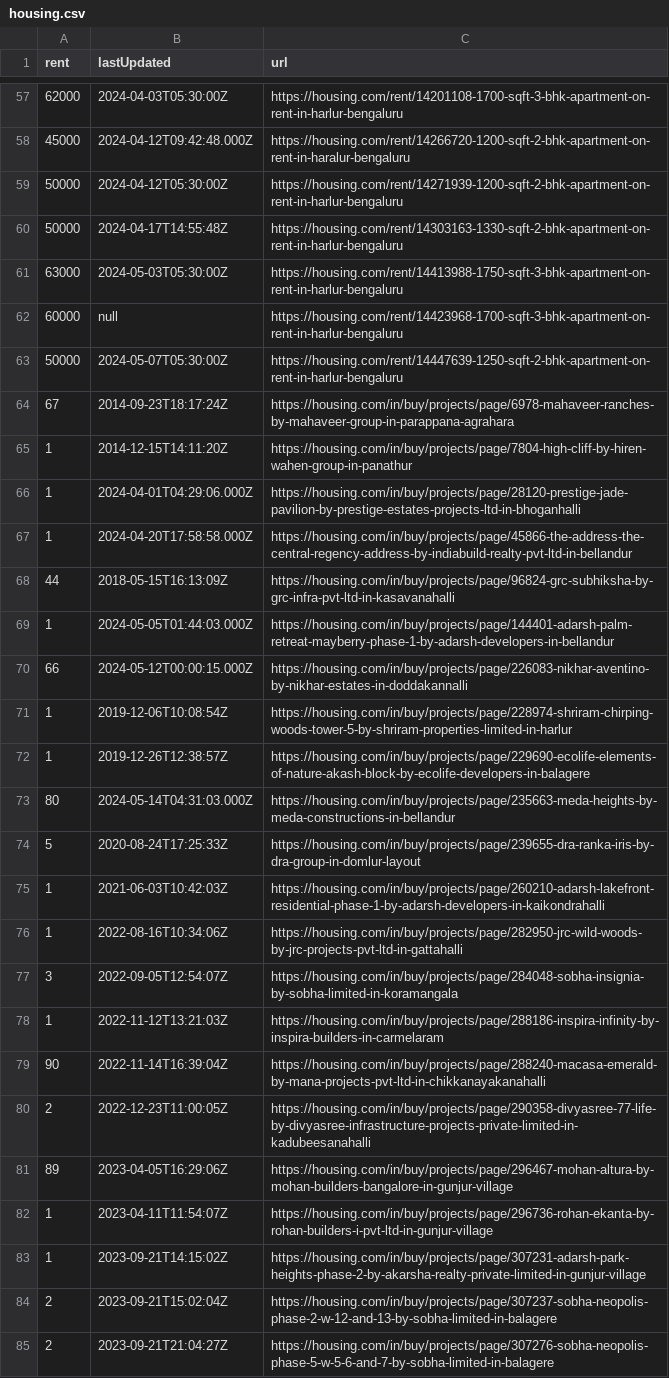
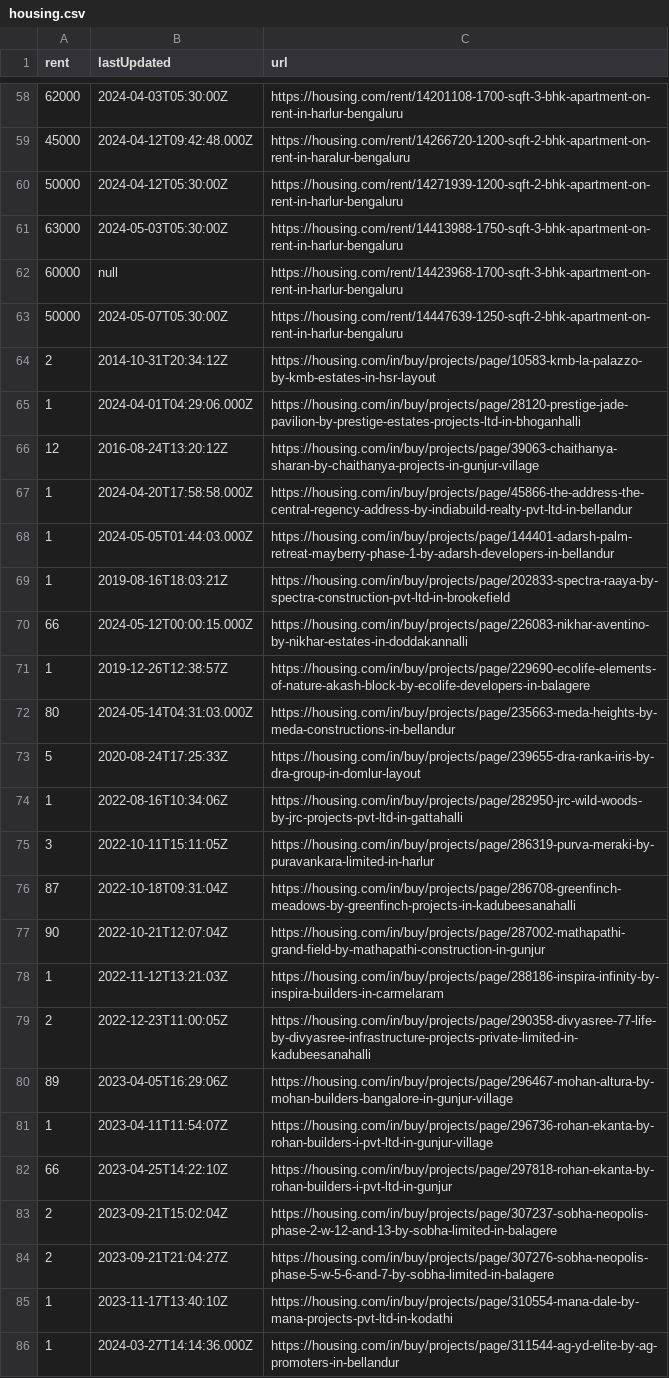
Before and after one commit to KShivendu/blr-societies, a CSV file: data/housing.csv, drawn as a sheet; only a part is shown, gaps mark what is left out; the shorter side is filled out with more unchanged rows; the diff covers the shown part only.

```diff
--- a/data/housing.csv
+++ b/data/housing.csv
@@ -59,3 +60,2 @@ rent, lastUpdated, url
 "50000","2024-04-12T05:30:00Z","https://housing.com/rent/14271939-1200-sqft-2-bhk-apartment-on-rent-in-harlur-bengaluru"
-"50000","2024-04-17T14:55:48Z","https://housing.com/rent/14303163-1330-sqft-2-bhk-apartment-on-rent-in-harlur-bengaluru"
 "63000","2024-05-03T05:30:00Z","https://housing.com/rent/14413988-1750-sqft-3-bhk-apartment-on-rent-in-harlur-bengaluru"
@@ -63,10 +63,9 @@ rent, lastUpdated, url
 "50000","2024-05-07T05:30:00Z","https://housing.com/rent/14447639-1250-sqft-2-bhk-apartment-on-rent-in-harlur-bengaluru"
-"67","2014-09-23T18:17:24Z","https://housing.com/in/buy/projects/page/6978-mahaveer-ranches-by-mahaveer-group-in-parappana-agrahara"
-"1","2014-12-15T14:11:20Z","https://housing.com/in/buy/projects/page/7804-high-cliff-by-hiren-wahen-group-in-panathur"
+"2","2014-10-31T20:34:12Z","https://housing.com/in/buy/projects/page/10583-kmb-la-palazzo-by-kmb-estates-in-hsr-layout"
 "1","2024-04-01T04:29:06.000Z","https://housing.com/in/buy/projects/page/28120-prestige-jade-pavilion-by-prestige-estates-projects-ltd-in-bhoganhalli"
+"12","2016-08-24T13:20:12Z","https://housing.com/in/buy/projects/page/39063-chaithanya-sharan-by-chaithanya-projects-in-gunjur-village"
 "1","2024-04-20T17:58:58.000Z","https://housing.com/in/buy/projects/page/45866-the-address-the-central-regency-address-by-indiabuild-realty-pvt-ltd-in-bellandur"
-"44","2018-05-15T16:13:09Z","https://housing.com/in/buy/projects/page/96824-grc-subhiksha-by-grc-infra-pvt-ltd-in-kasavanahalli"
 "1","2024-05-05T01:44:03.000Z","https://housing.com/in/buy/projects/page/144401-adarsh-palm-retreat-mayberry-phase-1-by-adarsh-developers-in-bellandur"
+"1","2019-08-16T18:03:21Z","https://housing.com/in/buy/projects/page/202833-spectra-raaya-by-spectra-construction-pvt-ltd-in-brookefield"
 "66","2024-05-12T00:00:15.000Z","https://housing.com/in/buy/projects/page/226083-nikhar-aventino-by-nikhar-estates-in-doddakannalli"
-"1","2019-12-06T10:08:54Z","https://housing.com/in/buy/projects/page/228974-shriram-chirping-woods-tower-5-by-shriram-properties-limited-in-harlur"
 "1","2019-12-26T12:38:57Z","https://housing.com/in/buy/projects/page/229690-ecolife-elements-of-nature-akash-block-by-ecolife-developers-in-balagere"
@@ -74,7 +73,7 @@ rent, lastUpdated, url
 "5","2020-08-24T17:25:33Z","https://housing.com/in/buy/projects/page/239655-dra-ranka-iris-by-dra-group-in-domlur-layout"
-"1","2021-06-03T10:42:03Z","https://housing.com/in/buy/projects/page/260210-adarsh-lakefront-residential-phase-1-by-adarsh-developers-in-kaikondrahalli"
 "1","2022-08-16T10:34:06Z","https://housing.com/in/buy/projects/page/282950-jrc-wild-woods-by-jrc-projects-pvt-ltd-in-gattahalli"
-"3","2022-09-05T12:54:07Z","https://housing.com/in/buy/projects/page/284048-sobha-insignia-by-sobha-limited-in-koramangala"
+"3","2022-10-11T15:11:05Z","https://housing.com/in/buy/projects/page/286319-purva-meraki-by-puravankara-limited-in-harlur"
+"87","2022-10-18T09:31:04Z","https://housing.com/in/buy/projects/page/286708-greenfinch-meadows-by-greenfinch-projects-in-kadubeesanahalli"
+"90","2022-10-21T12:07:04Z","https://housing.com/in/buy/projects/page/287002-mathapathi-grand-field-by-mathapathi-construction-in-gunjur"
 "1","2022-11-12T13:21:03Z","https://housing.com/in/buy/projects/page/288186-inspira-infinity-by-inspira-builders-in-carmelaram"
-"90","2022-11-14T16:39:04Z","https://housing.com/in/buy/projects/page/288240-macasa-emerald-by-mana-projects-pvt-ltd-in-chikkanayakanahalli"
 "2","2022-12-23T11:00:05Z","https://housing.com/in/buy/projects/page/290358-divyasree-77-life-by-divyasree-infrastructure-projects-private-limited-in-kadubeesanahalli"
@@ -82,3 +81,3 @@ rent, lastUpdated, url
 "1","2023-04-11T11:54:07Z","https://housing.com/in/buy/projects/page/296736-rohan-ekanta-by-rohan-builders-i-pvt-ltd-in-gunjur-village"
-"1","2023-09-21T14:15:02Z","https://housing.com/in/buy/projects/page/307231-adarsh-park-heights-phase-2-by-akarsha-realty-private-limited-in-gunjur-village"
+"66","2023-04-25T14:22:10Z","https://housing.com/in/buy/projects/page/297818-rohan-ekanta-by-rohan-builders-i-pvt-ltd-in-gunjur"
 "2","2023-09-21T15:02:04Z","https://housing.com/in/buy/projects/page/307237-sobha-neopolis-phase-2-w-12-and-13-by-sobha-limited-in-balagere"
```
Also changed, not shown: 8 added rows, 6 removed rows, 2 moved rows and 2 edited cells elsewhere in this file.
